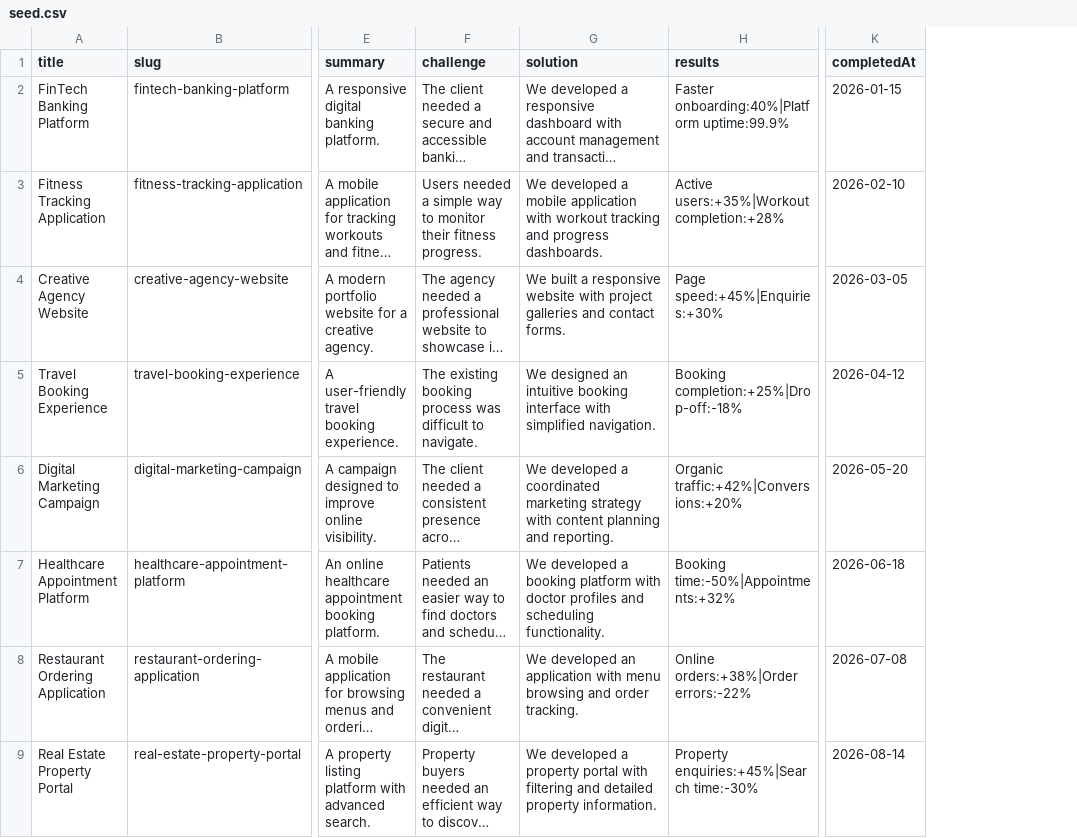
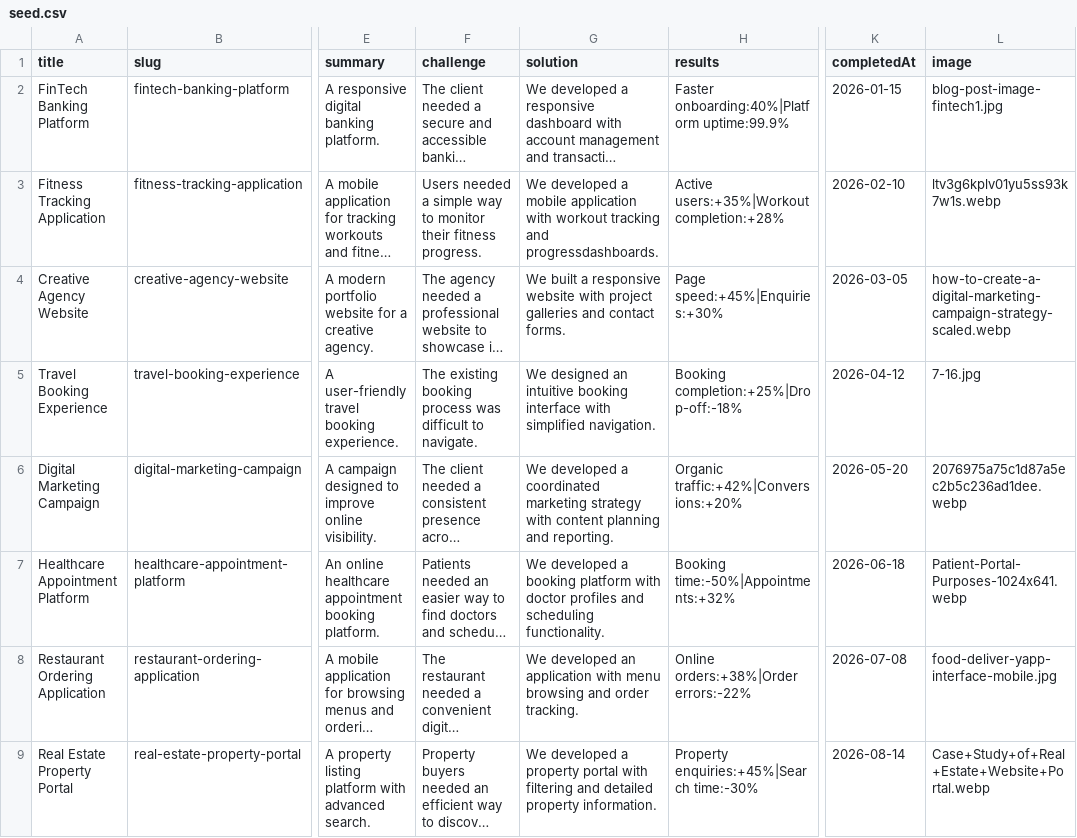
Before and after one commit to DeepuPauly/tiron-case-studies, a CSV file: seed.csv, drawn as a sheet; only a part is shown, gaps mark what is left out; long unchanged cells end in …; the diff names each change by its address in the sheet, - before the commit and + after, or states it on an @@ line.

Commit message:
feat: seed case study cover images

```diff
--- a/seed.csv
+++ b/seed.csv
+column L (image), rows 2-9: blog-post-image-fintech1.jpg | ltv3g6kplv01yu5ss93k7w1s.webp | how-to-create-a-digital-marketing-campaign-strategy-scaled.webp | 7-16.jpg | 2076975a75c1d87a5ec2b5c236ad1dee.webp | Patient-Portal-Purposes-1024x641.webp | food-deliver-yapp-interface-mobile.jpg | Case+Study+of+Real+Estate+Website+Portal.webp
-G3 (solution): …tracking and progress dashboards.
+G3 (solution): …tracking and progressdashboards.
```
Also changed, not shown: 9 other files.
